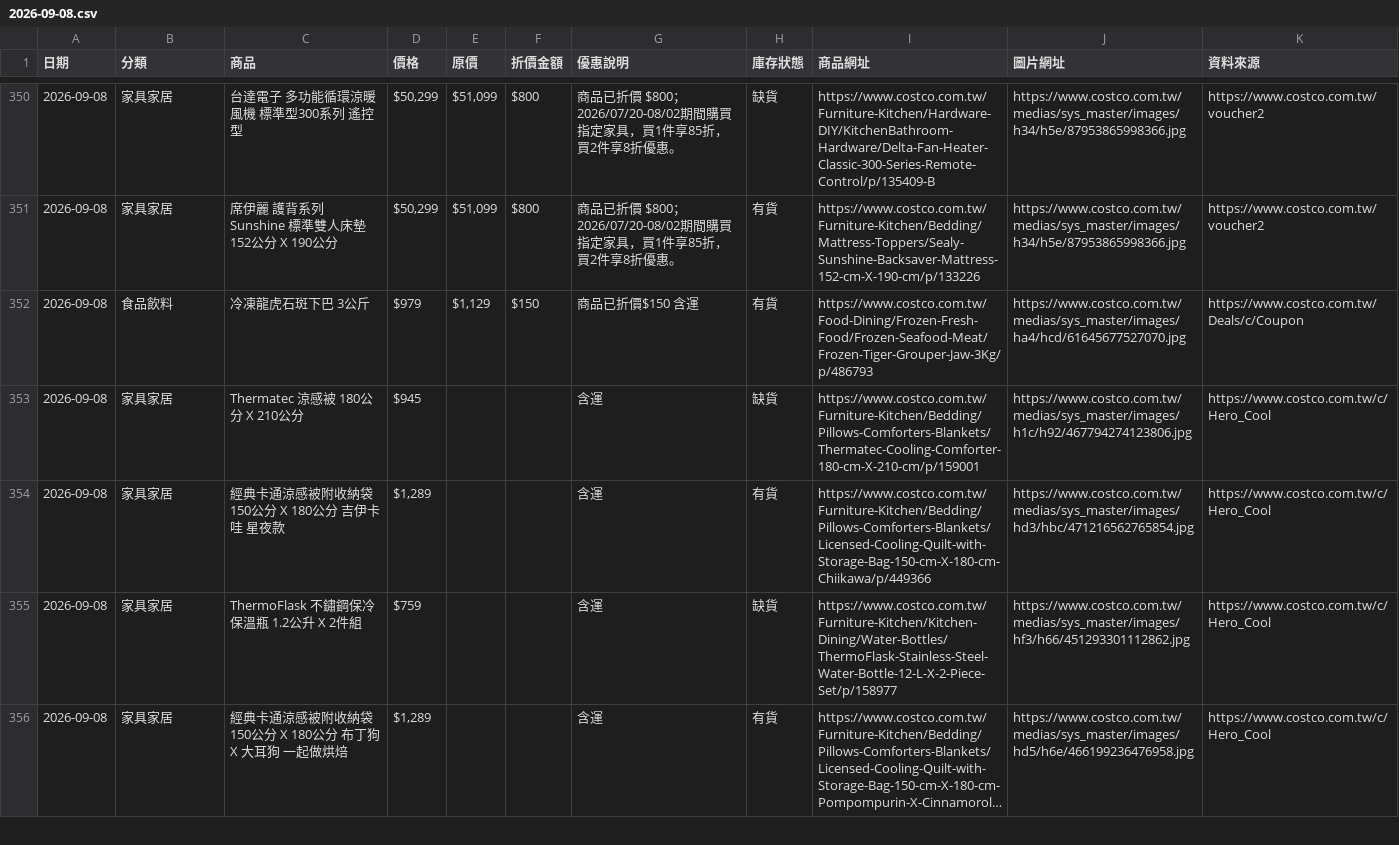
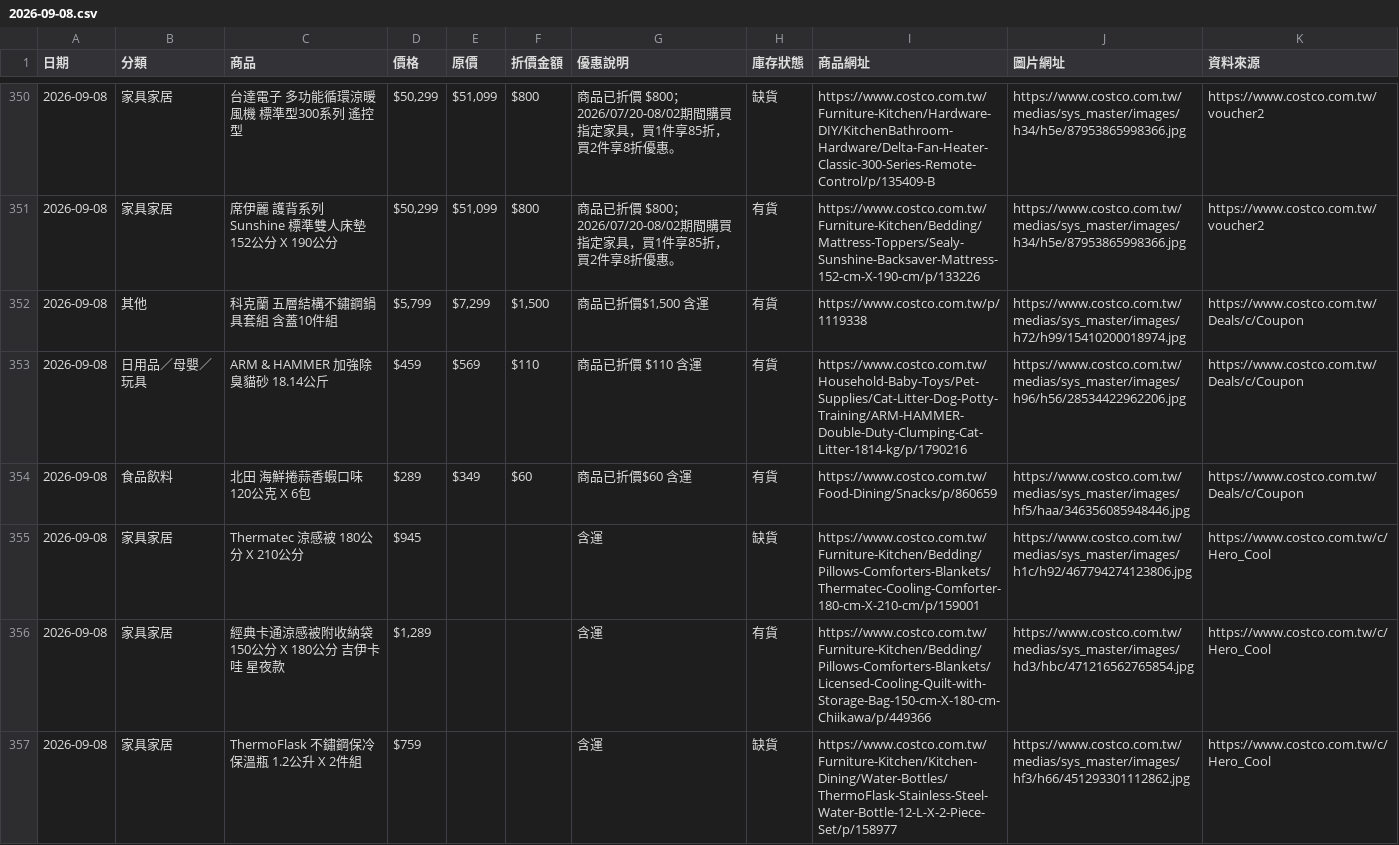
Before and after one commit to da199919-ux/costco-daily-deals, a CSV file: output/history/2026-09-08.csv, drawn as a sheet; only a part is shown, gaps mark what is left out; the shorter side is filled out with more unchanged rows; long unchanged cells end in …; removed rows and columns are numbered as before the commit, all else as after; the diff covers the shown part only; the diff names each change by its address in the sheet, - before the commit and + after, or states it on an @@ line.

```diff
--- a/output/history/2026-09-08.csv
+++ b/output/history/2026-09-08.csv
-row 352: 2026-09-08 | 食品飲料 | 冷凍龍虎石斑下巴 3公斤 | $979 | $1,129 | $150 | 商品已折價$150 含運 | 有貨 | https://www.costco.com.tw/Food-Dining/Frozen-Fresh-Food/Frozen-Seafood-Meat/Frozen-Tiger-Grouper-Jaw-3Kg/p/486793 | https://www.costco.com.tw/medias/sys_master/images/ha4/hcd/61645677527070.jpg | https://www.costco.com.tw/Deals/c/Coupon
+row 352: 2026-09-08 | 其他 | 科克蘭 五層結構不鏽鋼鍋具套組 含蓋10件組 | $5,799 | $7,299 | $1,500 | 商品已折價$1,500 含運 | 有貨 | https://www.costco.com.tw/p/1119338 | https://www.costco.com.tw/medias/sys_master/images/h72/h99/15410200018974.jpg | https://www.costco.com.tw/Deals/c/Coupon
+row 353: 2026-09-08 | 日用品／母嬰／玩具 | ARM & HAMMER 加強除臭貓砂 18.14公斤 | $459 | $569 | $110 | 商品已折價 $110 含運 | 有貨 | https://www.costco.com.tw/Household-Baby-Toys/Pet-Supplies/Cat-Litter-Dog-Potty-Training/ARM-HAMMER-Double-Duty-Clumping-Cat-Litter-1814-kg/p/1790216 | https://www.costco.com.tw/medias/sys_master/images/h96/h56/28534422962206.jpg | https://www.costco.com.tw/Deals/c/Coupon
+row 354: 2026-09-08 | 食品飲料 | 北田 海鮮捲蒜香蝦口味 120公克 X 6包 | $289 | $349 | $60 | 商品已折價$60 含運 | 有貨 | https://www.costco.com.tw/Food-Dining/Snacks/p/860659 | https://www.costco.com.tw/medias/sys_master/images/hf5/haa/346356085948446.jpg | https://www.costco.com.tw/Deals/c/Coupon
```
Also changed, not shown: 4 added rows, 3 removed rows, 5 moved rows and 27 edited cells elsewhere in this file, output/latest.csv, 4 other files.
